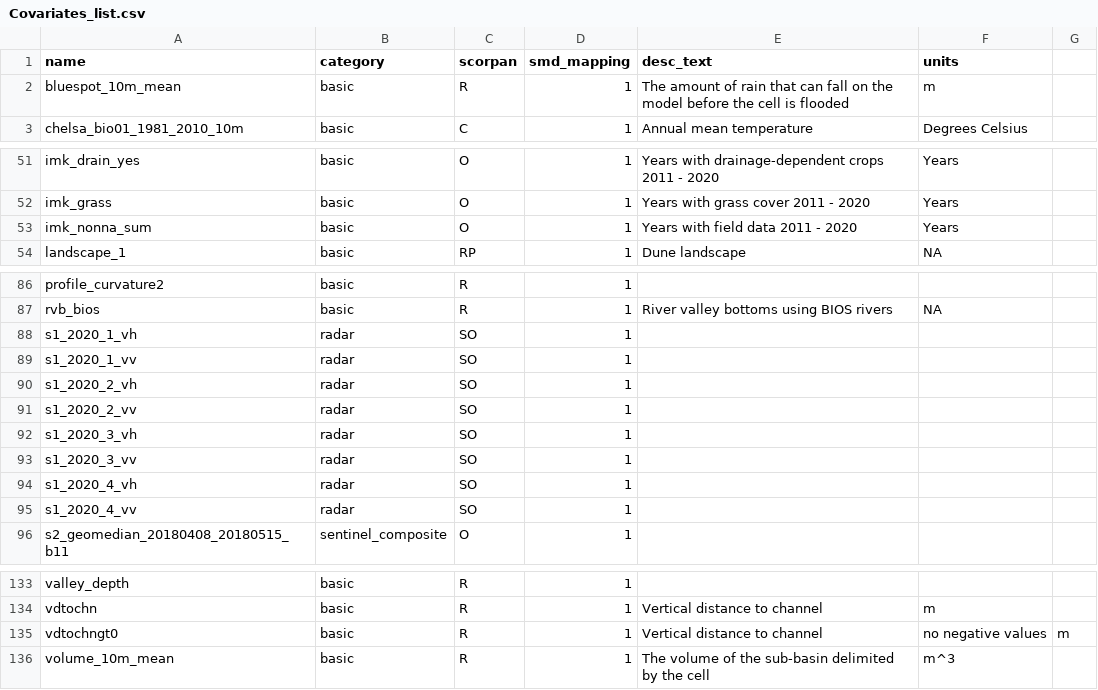
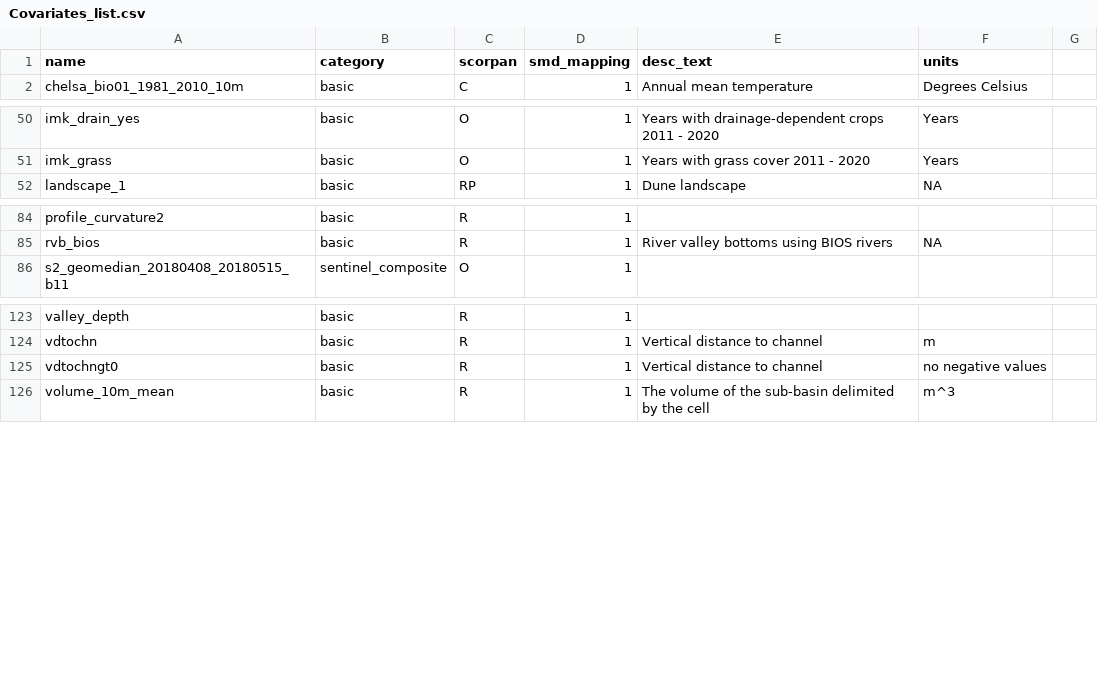
Before and after one commit to jsgutierrezd/SoilMicrobDiverMap, a CSV file: Study01/Docs/Covariates_list.csv, drawn as a sheet; only a part is shown, gaps mark what is left out; removed rows and columns are numbered as before the commit, all else as after; the diff names each change by its address in the sheet, - before the commit and + after, or states it on an @@ line.

```diff
--- a/Study01/Docs/Covariates_list.csv
+++ b/Study01/Docs/Covariates_list.csv
-row 2: bluespot_10m_mean | basic | R | 1 | The amount of rain that can fall on the model before the cell is flooded | m
-row 53: imk_nonna_sum | basic | O | 1 | Years with field data 2011 - 2020 | Years
-row 88: s1_2020_1_vh | radar | SO | 1
-row 89: s1_2020_1_vv | radar | SO | 1
-row 90: s1_2020_2_vh | radar | SO | 1
-row 91: s1_2020_2_vv | radar | SO | 1
-row 92: s1_2020_3_vh | radar | SO | 1
-row 93: s1_2020_3_vv | radar | SO | 1
-row 94: s1_2020_4_vh | radar | SO | 1
-row 95: s1_2020_4_vv | radar | SO | 1
-G125: m
+G125: (empty)
```
Also changed, not shown: 3 other files.
